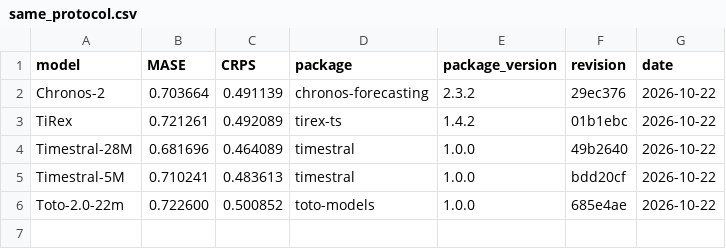
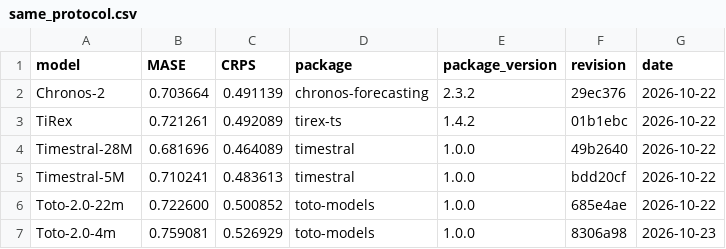
Before and after one commit to tncrd/hirondel, a CSV file: showcase/data/same_protocol.csv, drawn as a sheet; the diff names each change by its address in the sheet, - before the commit and + after, or states it on an @@ line.

```diff
--- a/showcase/data/same_protocol.csv
+++ b/showcase/data/same_protocol.csv
+row 7: Toto-2.0-4m | 0.759081 | 0.526929 | toto-models | 1.0.0 | 8306a98 | 2026-10-23
```
Also changed, not shown: benchmarks/results/fev/leaderboard_MASE.csv, benchmarks/results/fev/leaderboard_SQL.csv, 30 other files.
